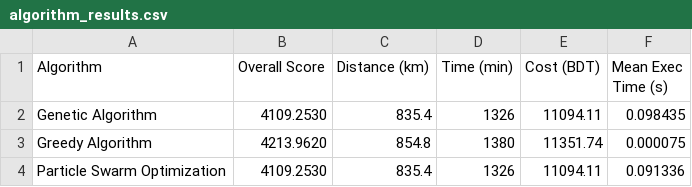
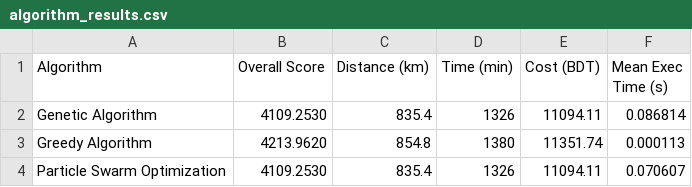
Before and after one commit to DenysLutsenko1/tsp-tourist-optimization, a CSV file: algorithm_results.csv, drawn as a sheet.

```diff
--- a/algorithm_results.csv
+++ b/algorithm_results.csv
@@ -1,4 +1,4 @@
 Algorithm,Overall Score,Distance (km),Time (min),Cost (BDT),Mean Exec Time (s)
-Genetic Algorithm,4109.2530,835.4,1326,11094.11,0.098435
-Greedy Algorithm,4213.9620,854.8,1380,11351.74,0.000075
-Particle Swarm Optimization,4109.2530,835.4,1326,11094.11,0.091336
+Genetic Algorithm,4109.2530,835.4,1326,11094.11,0.086814
+Greedy Algorithm,4213.9620,854.8,1380,11351.74,0.000113
+Particle Swarm Optimization,4109.2530,835.4,1326,11094.11,0.070607
```
Also changed, not shown: 4 other files.
